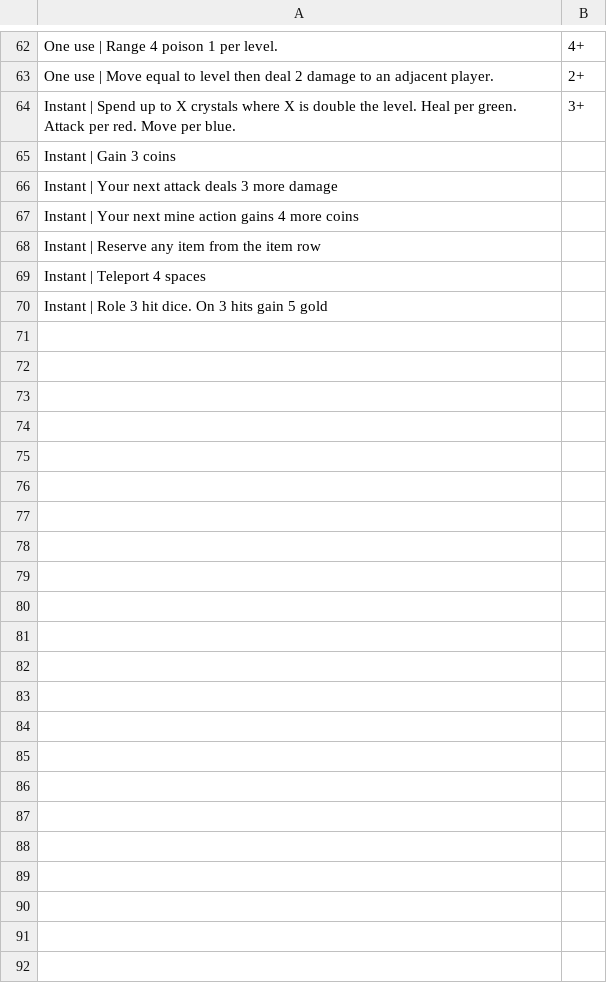
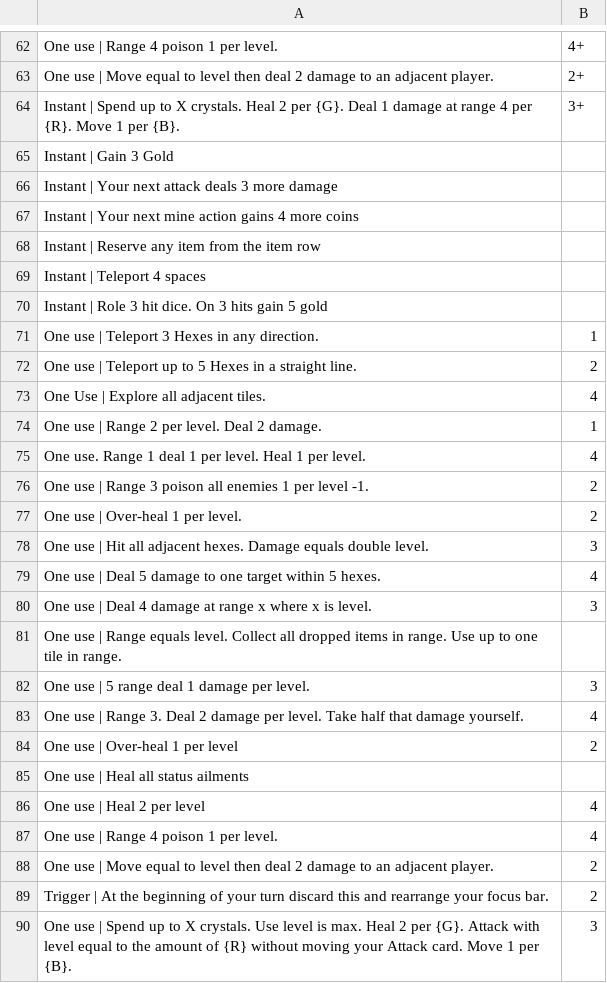
Before and after one commit to Hobatron/TTS-CardGenerator, a CSV file: generators/CardGen/usablesCsv.csv, drawn as a sheet; only a part is shown, gaps mark what is left out.

Commit message:
Update usablesCsv.csv

```diff
--- a/generators/CardGen/usablesCsv.csv
+++ b/generators/CardGen/usablesCsv.csv
@@ -63,4 +63,4 @@ One use | Range 4 poison 1 per level., 4+
 One use | Move equal to level then deal 2 damage to an adjacent player., 2+
-Instant | Spend up to X crystals where X is double the level. Heal per green. Attack per red. Move per blue., 3+
-Instant | Gain 3 coins,
+Instant | Spend up to X crystals. Heal 2 per {G}. Deal 1 damage at range 4 per {R}. Move 1 per {B}., 3+
+Instant | Gain 3 Gold,
 Instant | Your next attack deals 3 more damage,
@@ -70 +70,21 @@ Instant | Teleport 4 spaces,
 Instant | Role 3 hit dice. On 3 hits gain 5 gold
+One use | Teleport 3 Hexes in any direction.,1
+One use | Teleport up to 5 Hexes in a straight line.,2
+One Use | Explore all adjacent tiles.,4
+One use | Range 2 per level. Deal 2 damage.,1
+One use. Range 1 deal 1 per level. Heal 1 per level.,4
+One use | Range 3 poison all enemies 1 per level -1.,2
+One use | Over-heal 1 per level.,2
+One use | Hit all adjacent hexes. Damage equals double level.,3
+One use | Deal 5 damage to one target within 5 hexes.,4
+One use | Deal 4 damage at range x where x is level.,3
+One use | Range equals level. Collect all dropped items in range. Use up to one tile in range.,
+One use | 5 range deal 1 damage per level.,3
+One use | Range 3. Deal 2 damage per level. Take half that damage yourself.,4
+One use | Over-heal 1 per level,2
+One use | Heal all status ailments,
+One use | Heal 2 per level,4
+One use | Range 4 poison 1 per level.,4
+One use | Move equal to level then deal 2 damage to an adjacent player.,2
+Trigger | At the beginning of your turn discard this and rearrange your focus bar.,2
+One use | Spend up to X crystals. Use level is max. Heal 2 per {G}. Attack with level equal to the amount of {R} without moving your Attack card. Move 1 per {B}.,3
```
